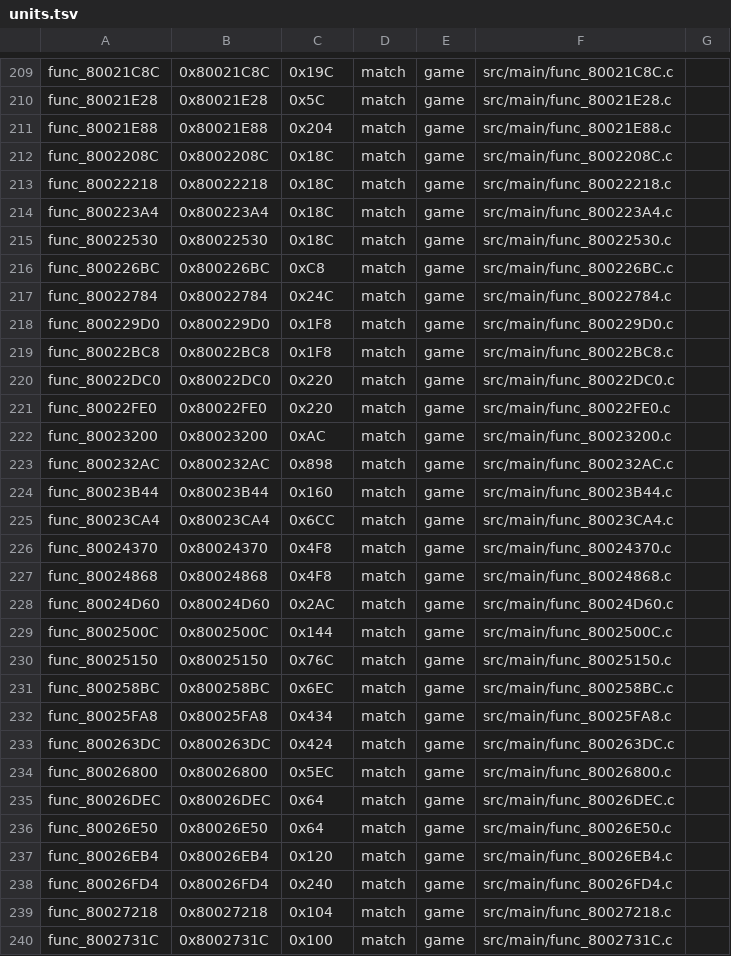
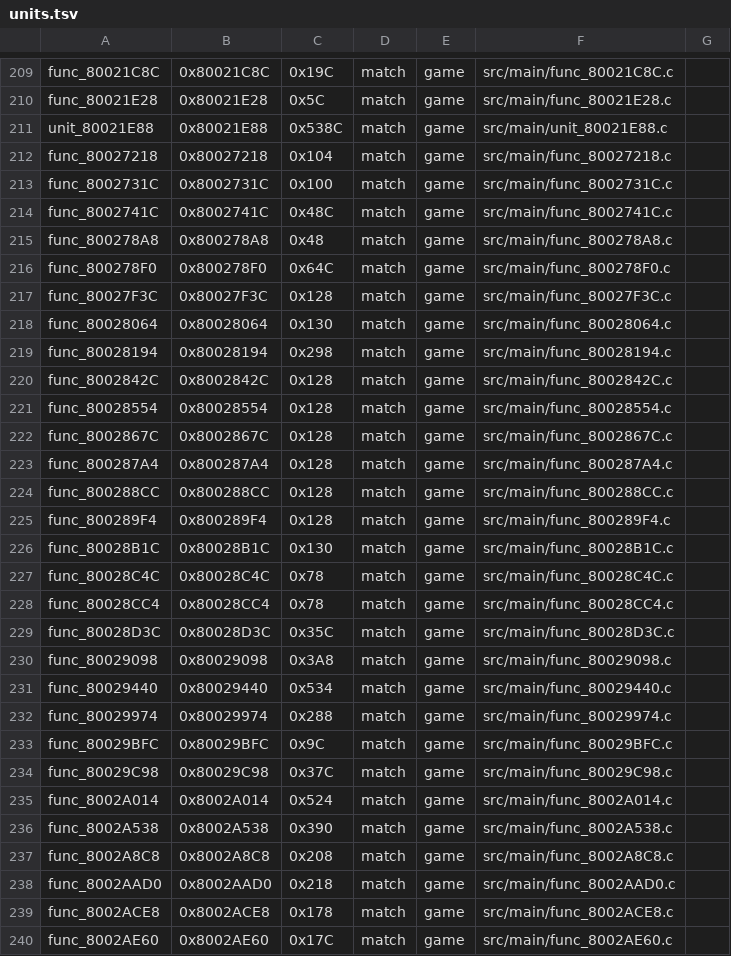
Before and after one commit to TheGh0stShip/Wheel-of-Fortune-N64, a TSV file: config/units.tsv, drawn as a sheet; only a part is shown, gaps mark what is left out; the shorter side is filled out with more unchanged rows.

```diff
--- a/config/units.tsv
+++ b/config/units.tsv
@@ -210,30 +210,3 @@ func_80021C8C	0x80021C8C	0x19C	match	game	src/main/func_80021C8C.c
 func_80021E28	0x80021E28	0x5C	match	game	src/main/func_80021E28.c
-func_80021E88	0x80021E88	0x204	match	game	src/main/func_80021E88.c
-func_8002208C	0x8002208C	0x18C	match	game	src/main/func_8002208C.c
-func_80022218	0x80022218	0x18C	match	game	src/main/func_80022218.c
-func_800223A4	0x800223A4	0x18C	match	game	src/main/func_800223A4.c
-func_80022530	0x80022530	0x18C	match	game	src/main/func_80022530.c
-func_800226BC	0x800226BC	0xC8	match	game	src/main/func_800226BC.c
-func_80022784	0x80022784	0x24C	match	game	src/main/func_80022784.c
-func_800229D0	0x800229D0	0x1F8	match	game	src/main/func_800229D0.c
-func_80022BC8	0x80022BC8	0x1F8	match	game	src/main/func_80022BC8.c
-func_80022DC0	0x80022DC0	0x220	match	game	src/main/func_80022DC0.c
-func_80022FE0	0x80022FE0	0x220	match	game	src/main/func_80022FE0.c
-func_80023200	0x80023200	0xAC	match	game	src/main/func_80023200.c
-func_800232AC	0x800232AC	0x898	match	game	src/main/func_800232AC.c
-func_80023B44	0x80023B44	0x160	match	game	src/main/func_80023B44.c
-func_80023CA4	0x80023CA4	0x6CC	match	game	src/main/func_80023CA4.c
-func_80024370	0x80024370	0x4F8	match	game	src/main/func_80024370.c
-func_80024868	0x80024868	0x4F8	match	game	src/main/func_80024868.c
-func_80024D60	0x80024D60	0x2AC	match	game	src/main/func_80024D60.c
-func_8002500C	0x8002500C	0x144	match	game	src/main/func_8002500C.c
-func_80025150	0x80025150	0x76C	match	game	src/main/func_80025150.c
-func_800258BC	0x800258BC	0x6EC	match	game	src/main/func_800258BC.c
-func_80025FA8	0x80025FA8	0x434	match	game	src/main/func_80025FA8.c
-func_800263DC	0x800263DC	0x424	match	game	src/main/func_800263DC.c
-func_80026800	0x80026800	0x5EC	match	game	src/main/func_80026800.c
-func_80026DEC	0x80026DEC	0x64	match	game	src/main/func_80026DEC.c
-func_80026E50	0x80026E50	0x64	match	game	src/main/func_80026E50.c
-func_80026EB4	0x80026EB4	0x120	match	game	src/main/func_80026EB4.c
-func_80026FD4	0x80026FD4	0x240	match	game	src/main/func_80026FD4.c
+unit_80021E88	0x80021E88	0x538C	match	game	src/main/unit_80021E88.c
 func_80027218	0x80027218	0x104	match	game	src/main/func_80027218.c
```
Also changed, not shown: 30 other files.
